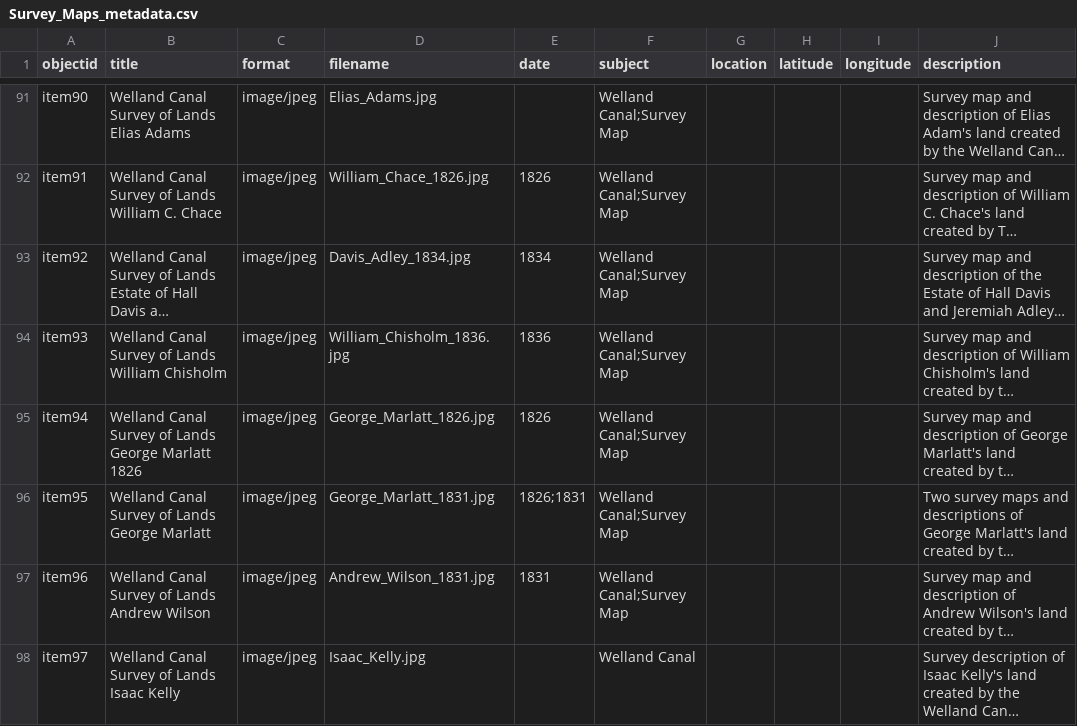
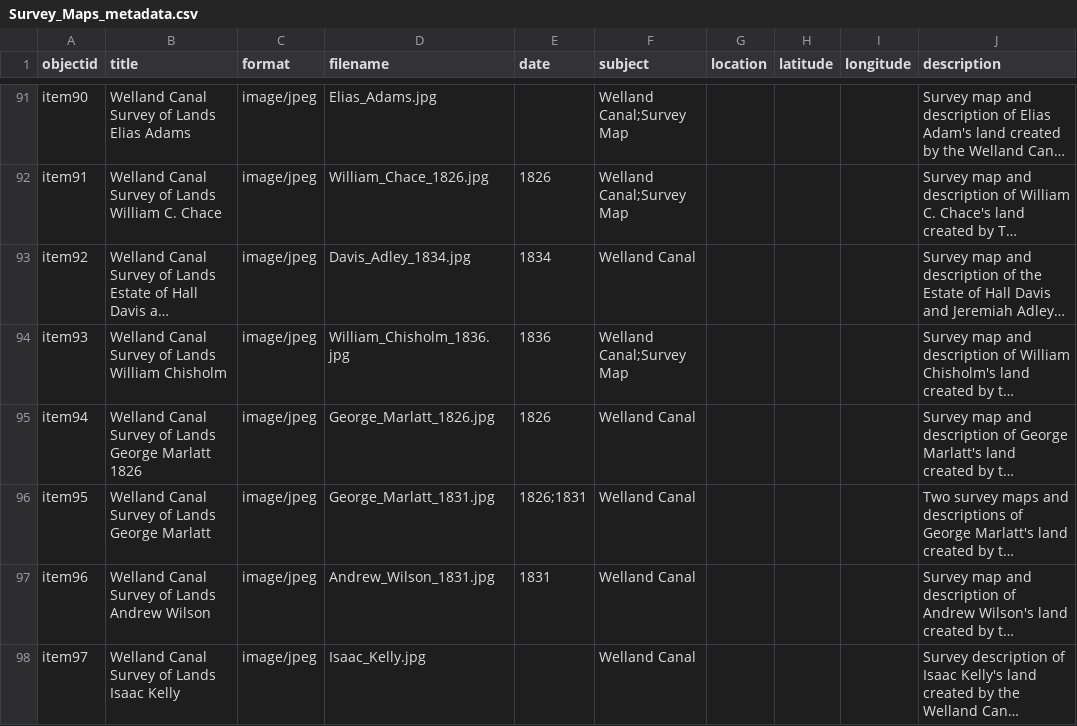
Before and after one commit to chantalcameron/Welland-Canal-Survey-Maps, a CSV file: _data/Survey_Maps_metadata.csv, drawn as a sheet; only a part is shown, gaps mark what is left out; long unchanged cells end in …; the diff names each change by its address in the sheet, - before the commit and + after, or states it on an @@ line.

Commit message:
Update Survey_Maps_metadata.csv

```diff
--- a/_data/Survey_Maps_metadata.csv
+++ b/_data/Survey_Maps_metadata.csv
-F93 (subject): Welland Canal;Survey Map
+F93 (subject): Welland Canal
-F95:F97 (subject): Welland Canal;Survey Map
+F95:F97 (subject): Welland Canal
```
